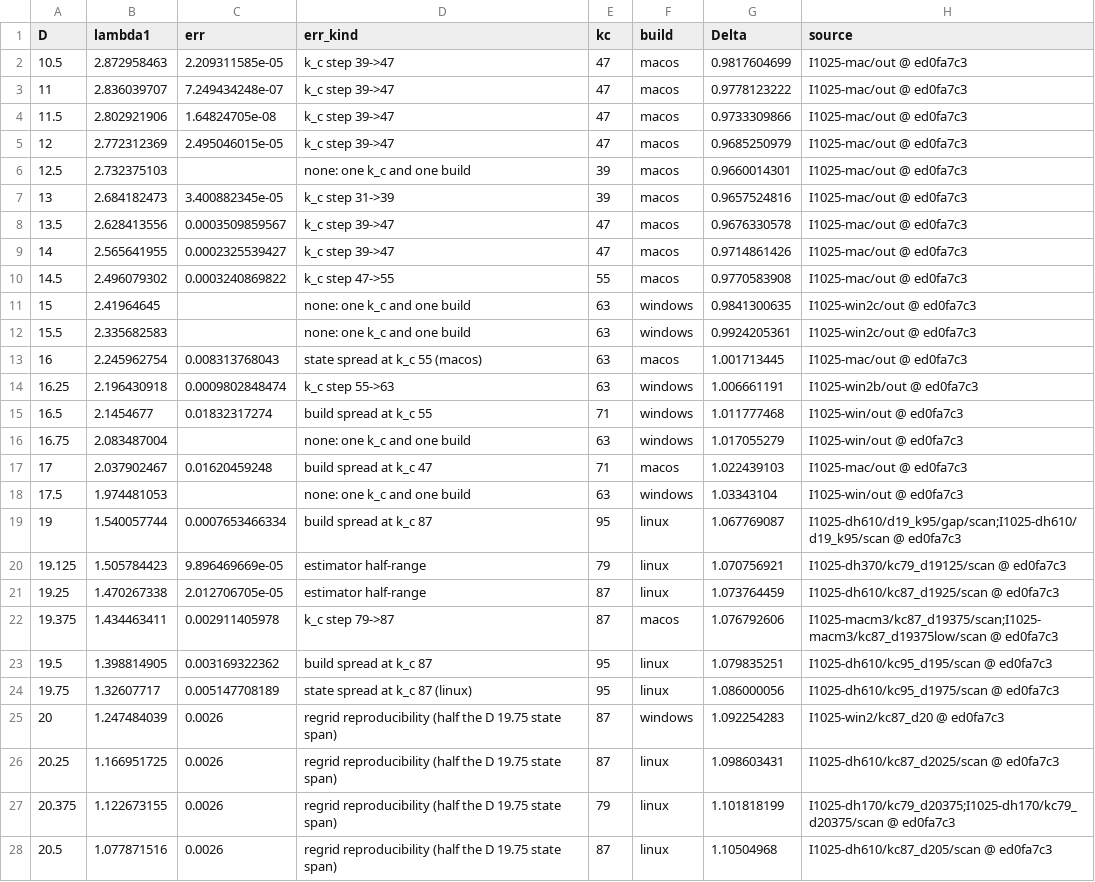
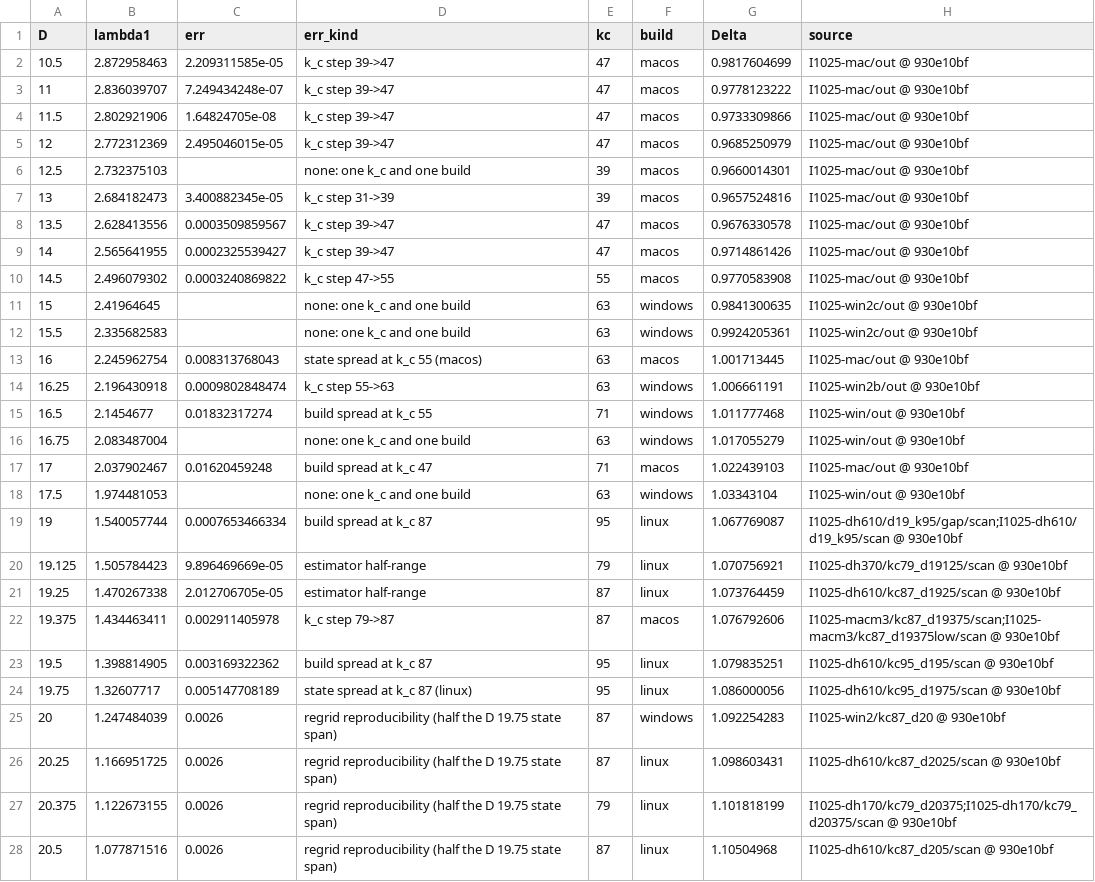
Before and after one commit to nmoinvaz/choptuik-large-d, a CSV file: matter/ell1_best.csv, drawn as a sheet; only a part is shown; the diff covers the shown part only; the diff names each change by its address in the sheet, - before the commit and + after, or states it on an @@ line.

```diff
--- a/matter/ell1_best.csv
+++ b/matter/ell1_best.csv
-H2:H10 (source): I1025-mac/out @ ed0fa7c3
+H2:H10 (source): I1025-mac/out @ 930e10bf
-H11:H12 (source): I1025-win2c/out @ ed0fa7c3
+H11:H12 (source): I1025-win2c/out @ 930e10bf
-H13 (source): I1025-mac/out @ ed0fa7c3
+H13 (source): I1025-mac/out @ 930e10bf
-H14 (source): I1025-win2b/out @ ed0fa7c3
+H14 (source): I1025-win2b/out @ 930e10bf
-H15:H16 (source): I1025-win/out @ ed0fa7c3
+H15:H16 (source): I1025-win/out @ 930e10bf
-H17 (source): I1025-mac/out @ ed0fa7c3
+H17 (source): I1025-mac/out @ 930e10bf
-H18 (source): I1025-win/out @ ed0fa7c3
+H18 (source): I1025-win/out @ 930e10bf
-H19 (source): I1025-dh610/d19_k95/gap/scan;I1025-dh610/d19_k95/scan @ ed0fa7c3
+H19 (source): I1025-dh610/d19_k95/gap/scan;I1025-dh610/d19_k95/scan @ 930e10bf
-H20 (source): I1025-dh370/kc79_d19125/scan @ ed0fa7c3
+H20 (source): I1025-dh370/kc79_d19125/scan @ 930e10bf
-H21 (source): I1025-dh610/kc87_d1925/scan @ ed0fa7c3
+H21 (source): I1025-dh610/kc87_d1925/scan @ 930e10bf
-H22 (source): I1025-macm3/kc87_d19375/scan;I1025-macm3/kc87_d19375low/scan @ ed0fa7c3
+H22 (source): I1025-macm3/kc87_d19375/scan;I1025-macm3/kc87_d19375low/scan @ 930e10bf
-H23 (source): I1025-dh610/kc95_d195/scan @ ed0fa7c3
+H23 (source): I1025-dh610/kc95_d195/scan @ 930e10bf
-H24 (source): I1025-dh610/kc95_d1975/scan @ ed0fa7c3
+H24 (source): I1025-dh610/kc95_d1975/scan @ 930e10bf
-H25 (source): I1025-win2/kc87_d20 @ ed0fa7c3
+H25 (source): I1025-win2/kc87_d20 @ 930e10bf
-H26 (source): I1025-dh610/kc87_d2025/scan @ ed0fa7c3
+H26 (source): I1025-dh610/kc87_d2025/scan @ 930e10bf
-H27 (source): I1025-dh170/kc79_d20375;I1025-dh170/kc79_d20375/scan @ ed0fa7c3
+H27 (source): I1025-dh170/kc79_d20375;I1025-dh170/kc79_d20375/scan @ 930e10bf
-H28 (source): I1025-dh610/kc87_d205/scan @ ed0fa7c3
+H28 (source): I1025-dh610/kc87_d205/scan @ 930e10bf
```
Also changed, not shown: 1 added row and 9 edited cells elsewhere in this file, all_values.csv, matter/ell1_root_kinds.csv, 1 other file.
